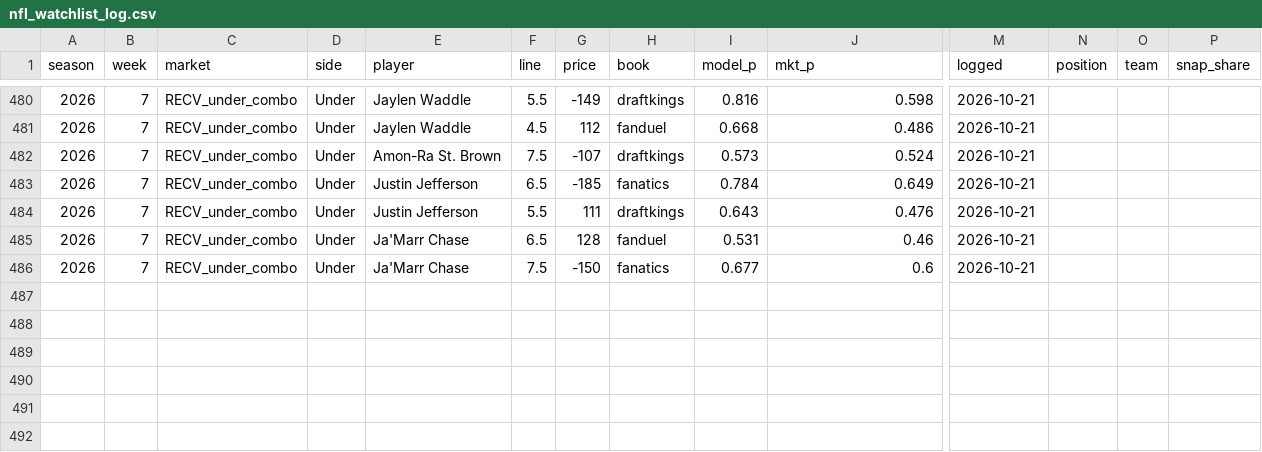
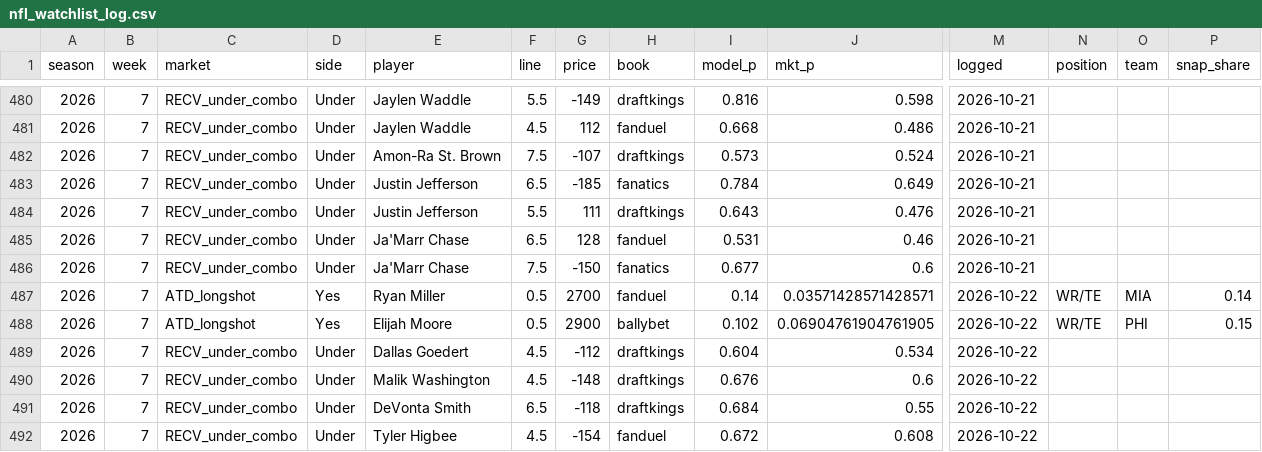
Before and after one commit to zslater2-collab/Ozzie, a CSV file: nfl_watchlist_log.csv, drawn as a sheet; only a part is shown, gaps mark what is left out; rows hold the shown columns only; the diff names each change by its address in the sheet, - before the commit and + after, or states it on an @@ line.

```diff
--- a/nfl_watchlist_log.csv
+++ b/nfl_watchlist_log.csv
+row 487: 2026 | 7 | ATD_longshot | Yes | Ryan Miller | 0.5 | 2700 | fanduel | 0.14 | 0.03571428571428571 | 2026-10-22 | WR/TE | MIA | 0.14
+row 488: 2026 | 7 | ATD_longshot | Yes | Elijah Moore | 0.5 | 2900 | ballybet | 0.102 | 0.06904761904761905 | 2026-10-22 | WR/TE | PHI | 0.15
+row 489: 2026 | 7 | RECV_under_combo | Under | Dallas Goedert | 4.5 | -112 | draftkings | 0.604 | 0.534 | 2026-10-22
+row 490: 2026 | 7 | RECV_under_combo | Under | Malik Washington | 4.5 | -148 | draftkings | 0.676 | 0.6 | 2026-10-22
+row 491: 2026 | 7 | RECV_under_combo | Under | DeVonta Smith | 6.5 | -118 | draftkings | 0.684 | 0.55 | 2026-10-22
+row 492: 2026 | 7 | RECV_under_combo | Under | Tyler Higbee | 4.5 | -154 | fanduel | 0.672 | 0.608 | 2026-10-22
```
Also changed, not shown: 1 other file.
